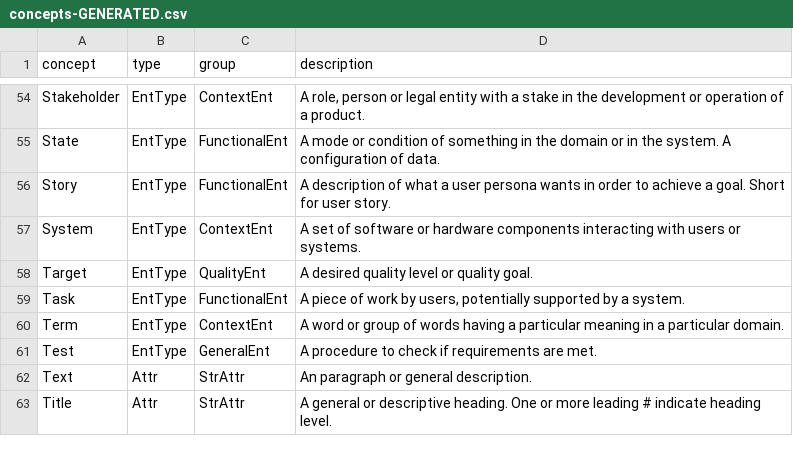
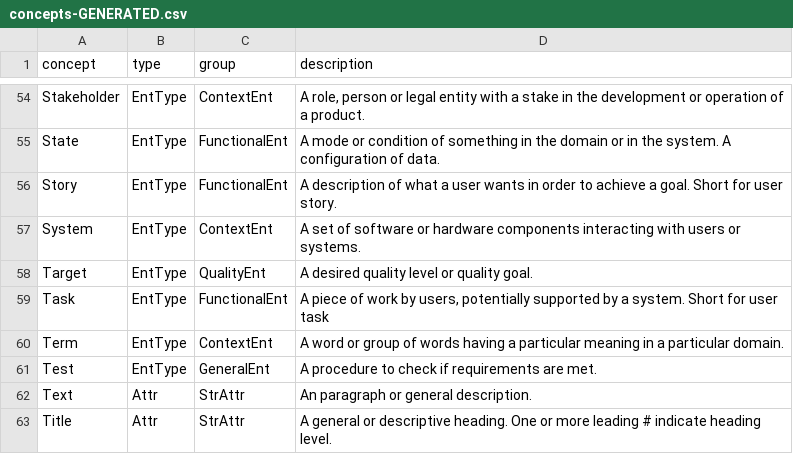
Before and after one commit to reqT/reqT-lang, a CSV file: concepts-GENERATED.csv, drawn as a sheet; only a part is shown, gaps mark what is left out.

Commit message:
remove persona, add 'short for' in task

```diff
--- a/concepts-GENERATED.csv
+++ b/concepts-GENERATED.csv
@@ -55,6 +55,6 @@ Stakeholder	EntType	ContextEnt	A role, person or legal entity with a stake in th
 State	EntType	FunctionalEnt	A mode or condition of something in the domain or in the system. A configuration of data.
-Story	EntType	FunctionalEnt	A description of what a user persona wants in order to achieve a goal. Short for user story.
+Story	EntType	FunctionalEnt	A description of what a user wants in order to achieve a goal. Short for user story.
 System	EntType	ContextEnt	A set of software or hardware components interacting with users or systems.
 Target	EntType	QualityEnt	A desired quality level or quality goal.
-Task	EntType	FunctionalEnt	A piece of work by users, potentially supported by a system.
+Task	EntType	FunctionalEnt	A piece of work by users, potentially supported by a system. Short for user task
 Term	EntType	ContextEnt	A word or group of words having a particular meaning in a particular domain.
```
Also changed, not shown: 1 other file.
